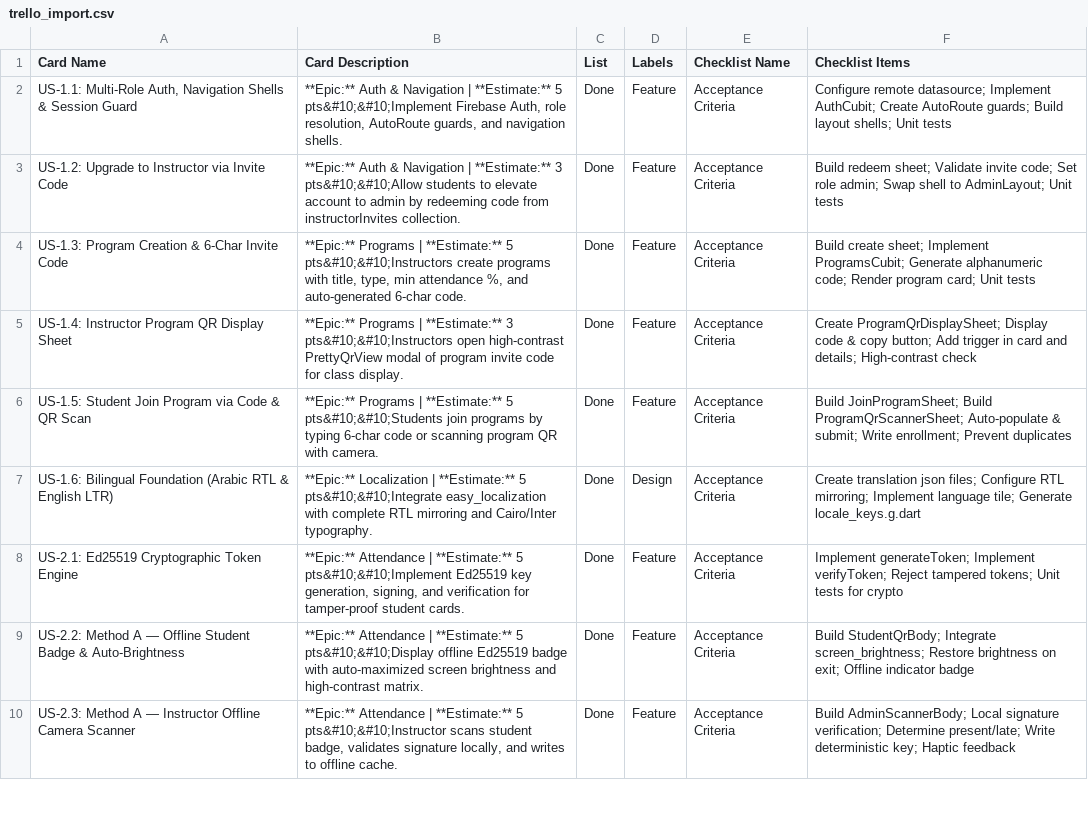
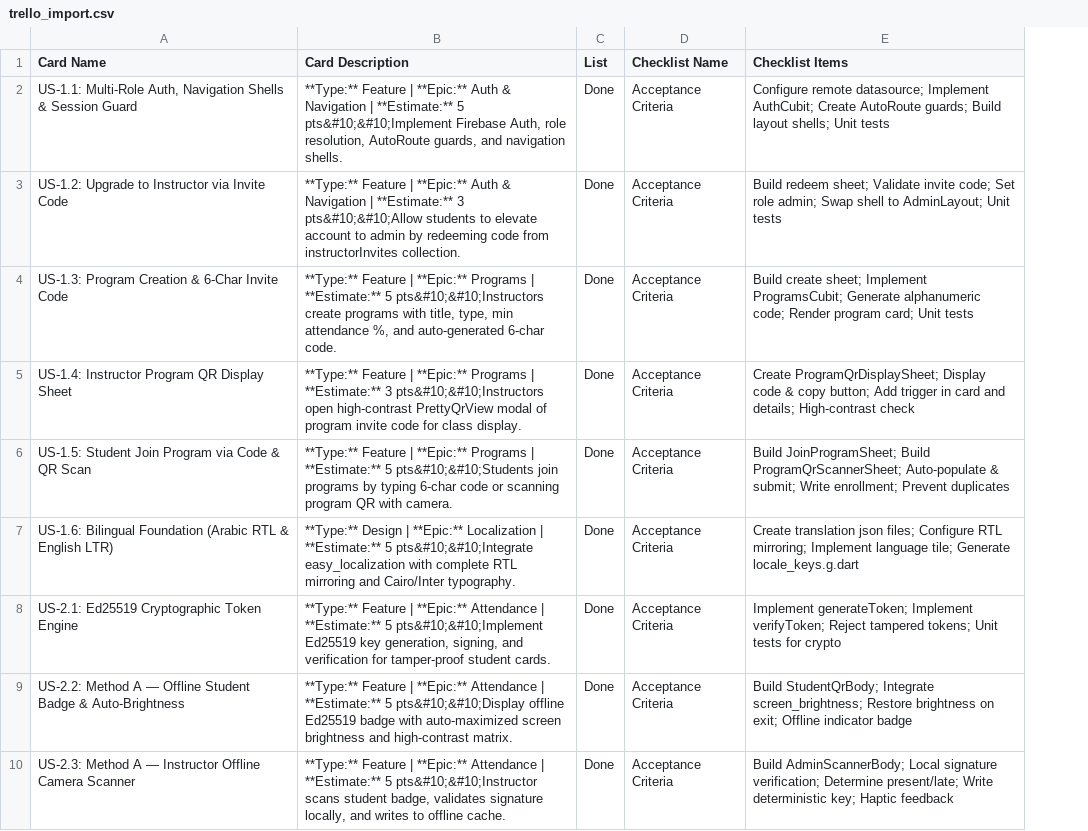
Before and after one commit to ahmedalam782/attendance_app, a CSV file: docs_package/trello_import.csv, drawn as a sheet; only a part is shown; the diff covers the shown part only; the diff names each change by its address in the sheet, - before the commit and + after, or states it on an @@ line.

Commit message:
docs: streamline trello_import.csv without label conflicts

```diff
--- a/docs_package/trello_import.csv
+++ b/docs_package/trello_import.csv
-column D (Labels), rows 2-10: Feature | Feature | Feature | Feature | Feature | Design | Feature | Feature | Feature
-B2 (Card Description): **Epic:** Auth…
+B2 (Card Description): **Type:** Feature | **Epic:** Auth…
-B3 (Card Description): **Epic:** Auth…
+B3 (Card Description): **Type:** Feature | **Epic:** Auth…
-B4 (Card Description): **Epic:** Programs…
+B4 (Card Description): **Type:** Feature | **Epic:** Programs…
-B5 (Card Description): **Epic:** Programs…
+B5 (Card Description): **Type:** Feature | **Epic:** Programs…
-B6 (Card Description): **Epic:** Programs…
+B6 (Card Description): **Type:** Feature | **Epic:** Programs…
-B7 (Card Description): **Epic:** Localization…
+B7 (Card Description): **Type:** Design | **Epic:** Localization…
-B8 (Card Description): **Epic:** Attendance…
+B8 (Card Description): **Type:** Feature | **Epic:** Attendance…
-B9 (Card Description): **Epic:** Attendance…
+B9 (Card Description): **Type:** Feature | **Epic:** Attendance…
-B10 (Card Description): **Epic:** Attendance…
+B10 (Card Description): **Type:** Feature | **Epic:** Attendance…
```
Also changed, not shown: 9 edited cells elsewhere in this file.
